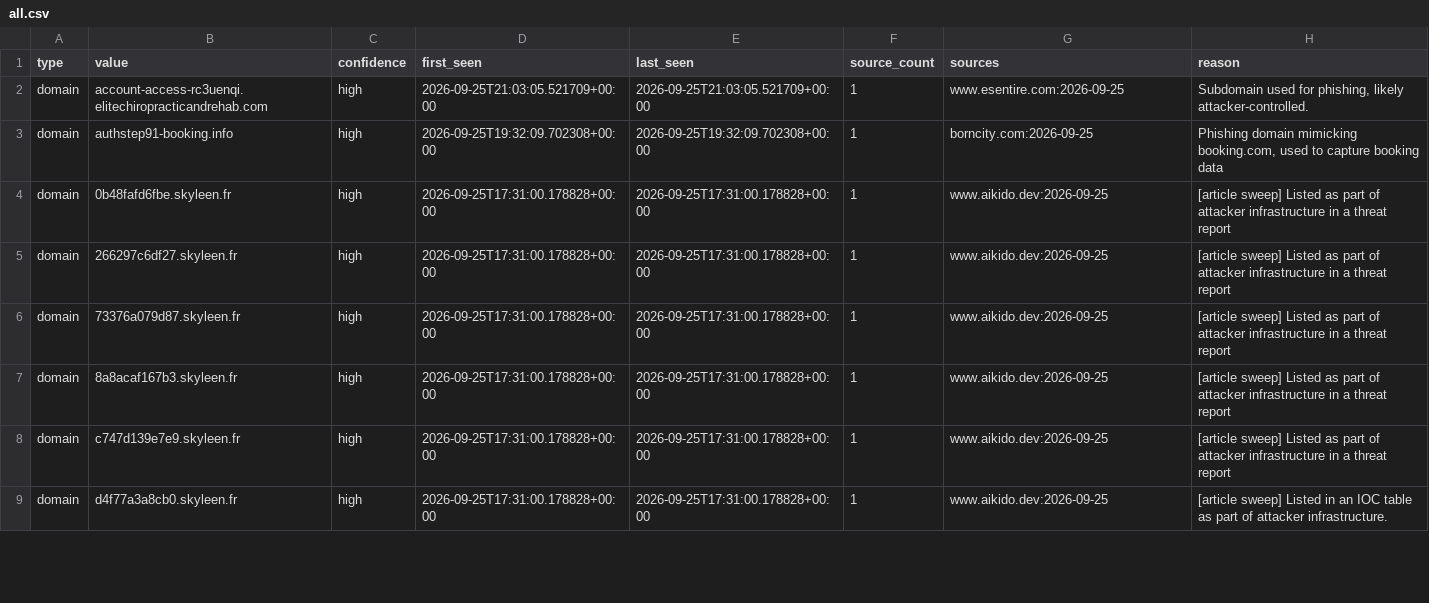
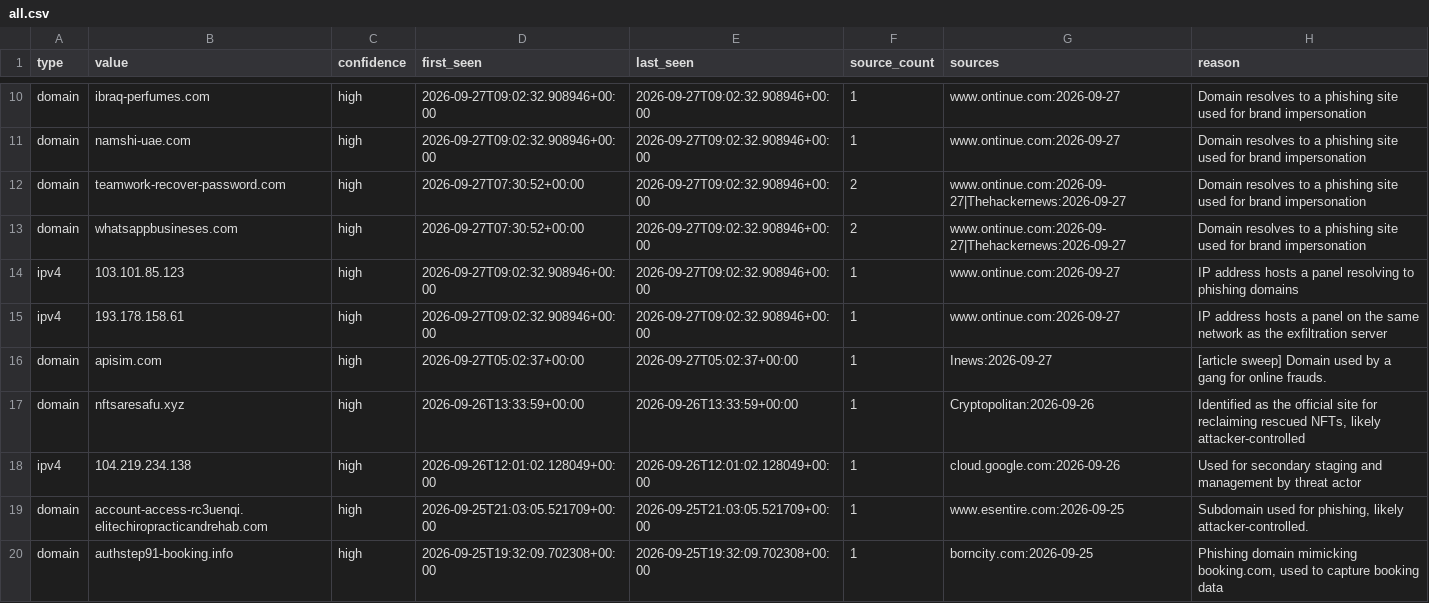
Before and after one commit to Jam0k/Public-Feeds-IOCs, a CSV file: feeds/all.csv, drawn as a sheet; only a part is shown, gaps mark what is left out; the shorter side is filled out with more unchanged rows; the diff covers the shown part only; the diff names each change by its address in the sheet, - before the commit and + after, or states it on an @@ line.

```diff
--- a/feeds/all.csv
+++ b/feeds/all.csv
+row 10: domain | ibraq-perfumes.com | high | 2026-09-27T09:02:32.908946+00:00 | 2026-09-27T09:02:32.908946+00:00 | 1 | www.ontinue.com:2026-09-27 | Domain resolves to a phishing site used for brand impersonation
+row 11: domain | namshi-uae.com | high | 2026-09-27T09:02:32.908946+00:00 | 2026-09-27T09:02:32.908946+00:00 | 1 | www.ontinue.com:2026-09-27 | Domain resolves to a phishing site used for brand impersonation
+row 12: domain | teamwork-recover-password.com | high | 2026-09-27T07:30:52+00:00 | 2026-09-27T09:02:32.908946+00:00 | 2 | www.ontinue.com:2026-09-27|Thehackernews:2026-09-27 | Domain resolves to a phishing site used for brand impersonation
+row 13: domain | whatsappbusineses.com | high | 2026-09-27T07:30:52+00:00 | 2026-09-27T09:02:32.908946+00:00 | 2 | www.ontinue.com:2026-09-27|Thehackernews:2026-09-27 | Domain resolves to a phishing site used for brand impersonation
+row 14: ipv4 | 103.101.85.123 | high | 2026-09-27T09:02:32.908946+00:00 | 2026-09-27T09:02:32.908946+00:00 | 1 | www.ontinue.com:2026-09-27 | IP address hosts a panel resolving to phishing domains
+row 15: ipv4 | 193.178.158.61 | high | 2026-09-27T09:02:32.908946+00:00 | 2026-09-27T09:02:32.908946+00:00 | 1 | www.ontinue.com:2026-09-27 | IP address hosts a panel on the same network as the exfiltration server
+row 16: domain | apisim.com | high | 2026-09-27T05:02:37+00:00 | 2026-09-27T05:02:37+00:00 | 1 | Inews:2026-09-27 | [article sweep] Domain used by a gang for online frauds.
+row 17: domain | nftsaresafu.xyz | high | 2026-09-26T13:33:59+00:00 | 2026-09-26T13:33:59+00:00 | 1 | Cryptopolitan:2026-09-26 | Identified as the official site for reclaiming rescued NFTs, likely attacker-controlled
+row 18: ipv4 | 104.219.234.138 | high | 2026-09-26T12:01:02.128049+00:00 | 2026-09-26T12:01:02.128049+00:00 | 1 | cloud.google.com:2026-09-26 | Used for secondary staging and management by threat actor
```
Also changed, not shown: 8 added rows and 2 removed rows elsewhere in this file, feeds/domains.csv, feeds/full/all.csv, 20 other files.
